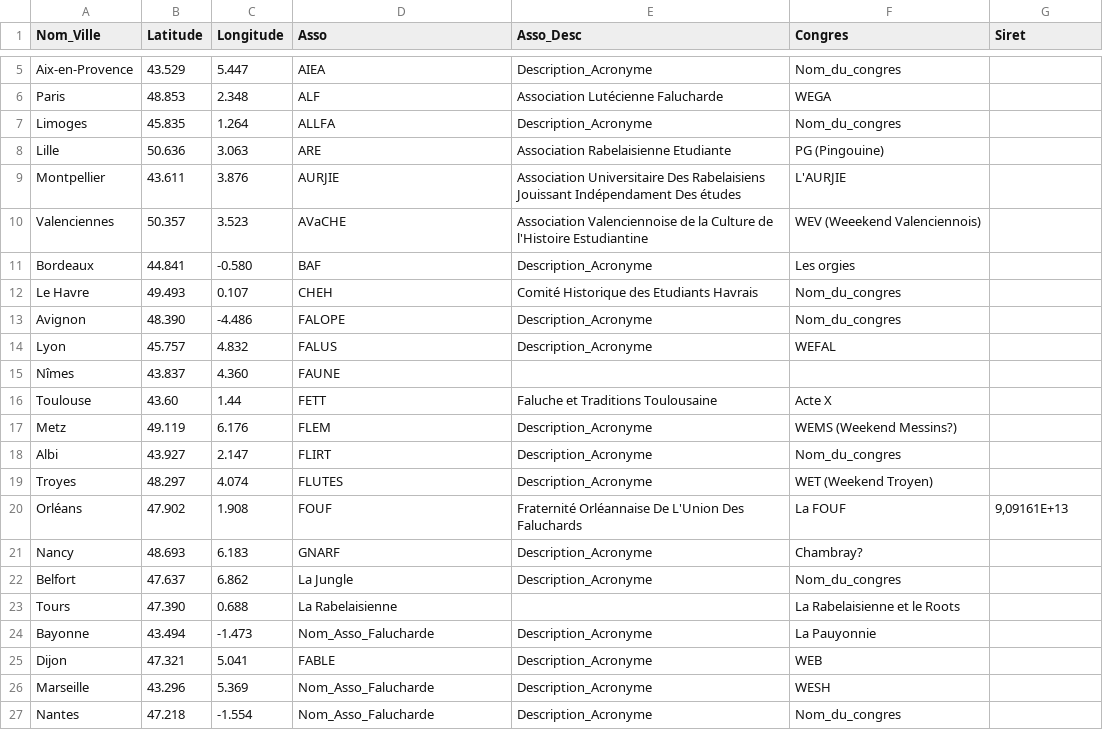
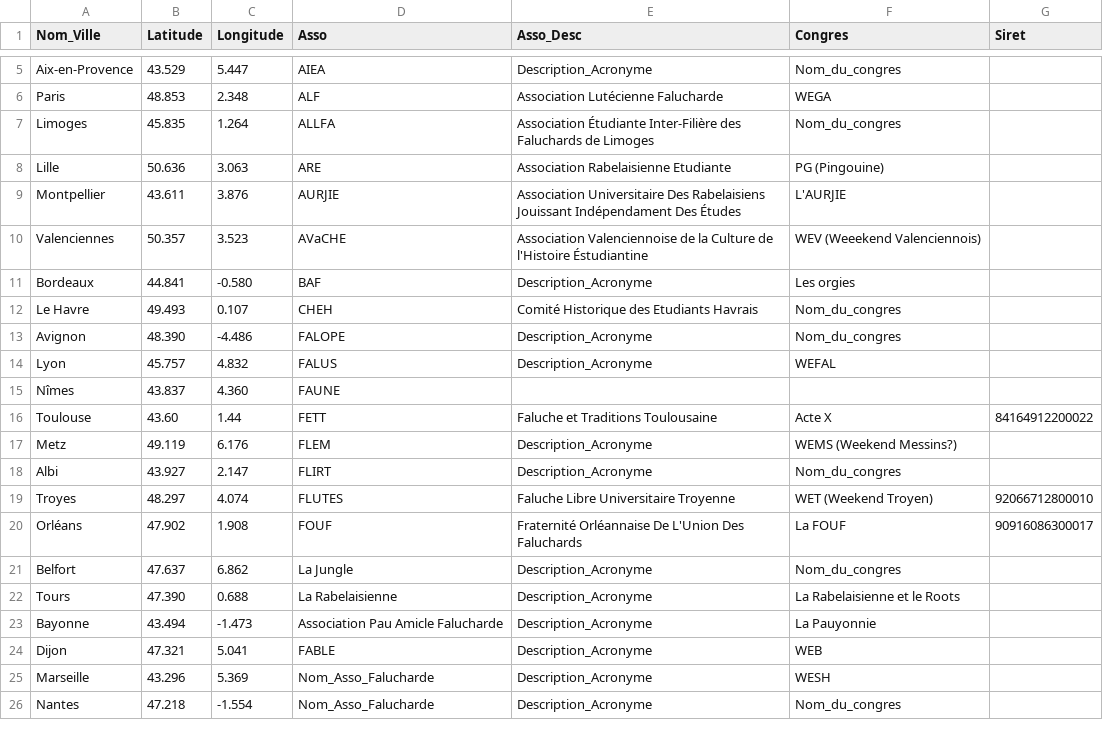
Before and after one commit to AtlosPrime/FALUCHE, a CSV file: data.csv, drawn as a sheet; only a part is shown, gaps mark what is left out; removed rows and columns are numbered as before the commit, all else as after; the diff names each change by its address in the sheet, - before the commit and + after, or states it on an @@ line.

```diff
--- a/data.csv
+++ b/data.csv
-E7 (Asso_Desc): Description_Acronyme
+E7 (Asso_Desc): Association Étudiante Inter-Filière des Faluchards de Limoges
-E9 (Asso_Desc): …Indépendament Des études
+E9 (Asso_Desc): …Indépendament Des Études
-E10 (Asso_Desc): …de l'Histoire Estudiantine
+E10 (Asso_Desc): …de l'Histoire Éstudiantine
-G16 (Siret): (empty)
+G16 (Siret): 84164912200022
-E19 (Asso_Desc): Description_Acronyme
+E19 (Asso_Desc): Faluche Libre Universitaire Troyenne
-G19 (Siret): (empty)
+G19 (Siret): 92066712800010
-G20 (Siret): 9,09161E+13
+G20 (Siret): 90916086300017
-row 21: Nancy | 48.693 | 6.183 | GNARF | Description_Acronyme | Chambray?
-E22 (Asso_Desc): (empty)
+E22 (Asso_Desc): Description_Acronyme
-D23 (Asso): Nom_Asso_Falucharde
+D23 (Asso): Association Pau Amicle Falucharde
```
Also changed, not shown: 6 other files.
